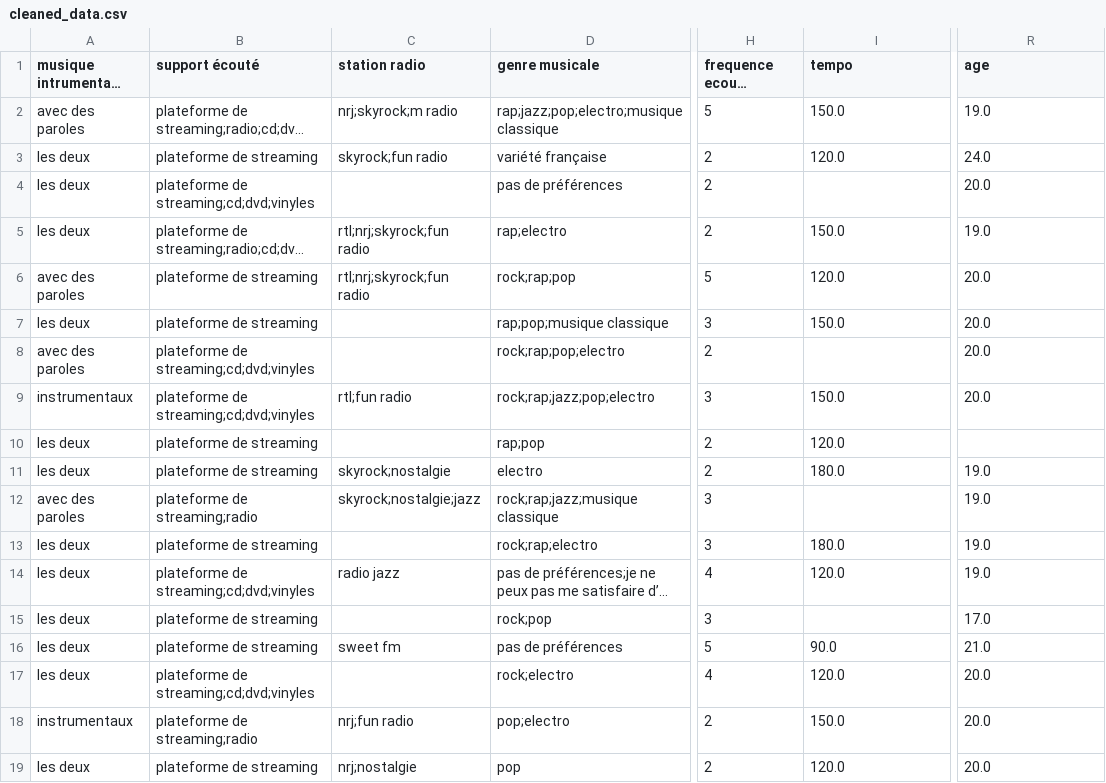
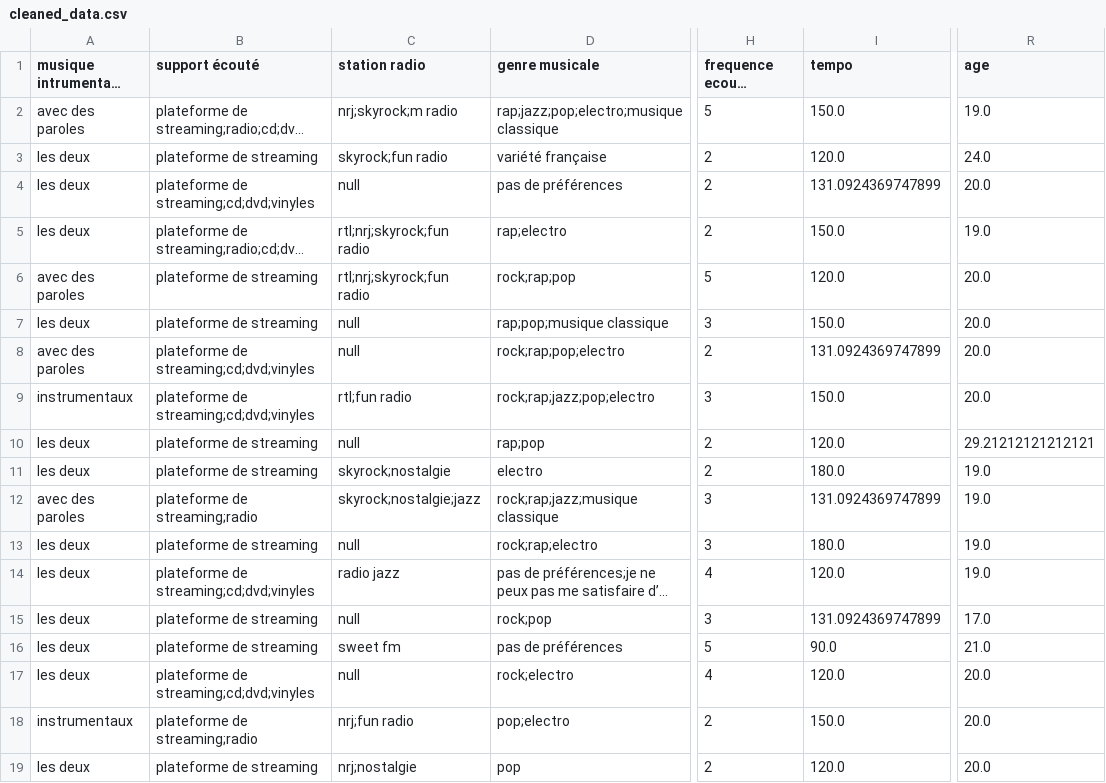
Before and after one commit to MatheoPf/myli, a CSV file: cleaned_data.csv, drawn as a sheet; only a part is shown, gaps mark what is left out; long unchanged cells end in …; the diff covers the shown part only; the diff names each change by its address in the sheet, - before the commit and + after, or states it on an @@ line.

```diff
--- a/cleaned_data.csv
+++ b/cleaned_data.csv
-C4 (station radio): (empty)
+C4 (station radio): null
-I4 (tempo): (empty)
+I4 (tempo): 131.0924369747899
-C7:C8 (station radio): (empty)
+C7:C8 (station radio): null
-I8 (tempo): (empty)
+I8 (tempo): 131.0924369747899
-C10 (station radio): (empty)
+C10 (station radio): null
-R10 (age): (empty)
+R10 (age): 29.21212121212121
-I12 (tempo): (empty)
+I12 (tempo): 131.0924369747899
-C13 (station radio): (empty)
+C13 (station radio): null
-C15 (station radio): (empty)
+C15 (station radio): null
-I15 (tempo): (empty)
+I15 (tempo): 131.0924369747899
-C17 (station radio): (empty)
+C17 (station radio): null
```
Also changed, not shown: 163 edited cells elsewhere in this file, 3 other files.
